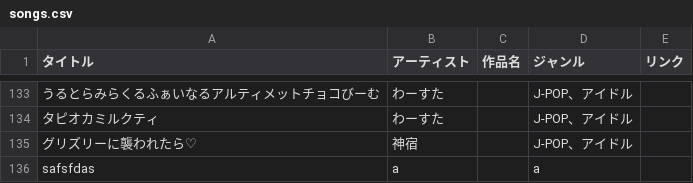
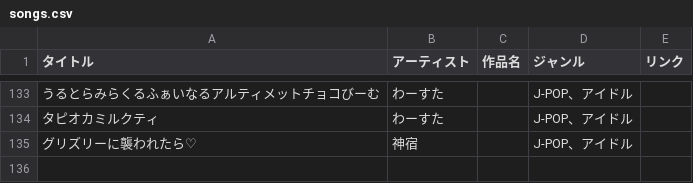
Before and after one commit to muraki111/test, a CSV file: songs.csv, drawn as a sheet; only a part is shown, gaps mark what is left out; the diff names each change by its address in the sheet, - before the commit and + after, or states it on an @@ line.

```diff
--- a/songs.csv
+++ b/songs.csv
-row 136: safsfdas | a |  | a
```
